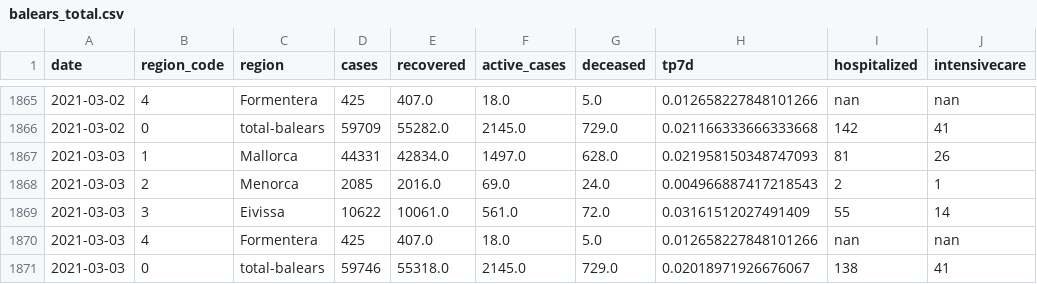
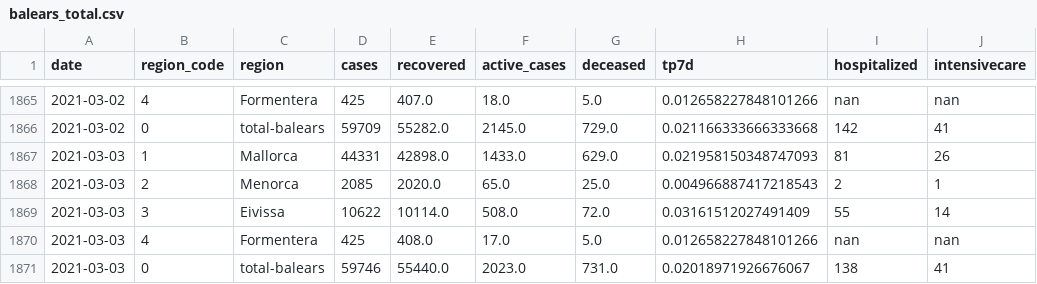
Before and after one commit to jaumeperello/covid_ib, a CSV file: data/balears_total.csv, drawn as a sheet; only a part is shown, gaps mark what is left out.

Commit message:
data auto updated

```diff
--- a/data/balears_total.csv
+++ b/data/balears_total.csv
@@ -1866,6 +1866,6 @@ date,region_code,region,cases,recovered,active_cases,deceased,tp7d,hospitalized,
 2021-03-02,0,total-balears,59709,55282.0,2145.0,729.0,0.021166333666333668,142,41
-2021-03-03,1,Mallorca,44331,42834.0,1497.0,628.0,0.021958150348747093,81,26
-2021-03-03,2,Menorca,2085,2016.0,69.0,24.0,0.004966887417218543,2,1
-2021-03-03,3,Eivissa,10622,10061.0,561.0,72.0,0.03161512027491409,55,14
-2021-03-03,4,Formentera,425,407.0,18.0,5.0,0.012658227848101266,nan,nan
-2021-03-03,0,total-balears,59746,55318.0,2145.0,729.0,0.02018971926676067,138,41
+2021-03-03,1,Mallorca,44331,42898.0,1433.0,629.0,0.021958150348747093,81,26
+2021-03-03,2,Menorca,2085,2020.0,65.0,25.0,0.004966887417218543,2,1
+2021-03-03,3,Eivissa,10622,10114.0,508.0,72.0,0.03161512027491409,55,14
+2021-03-03,4,Formentera,425,408.0,17.0,5.0,0.012658227848101266,nan,nan
+2021-03-03,0,total-balears,59746,55440.0,2023.0,731.0,0.02018971926676067,138,41
```
Also changed, not shown: data/eivissa_total.csv, data/formentera_total.csv, 2 other files.
